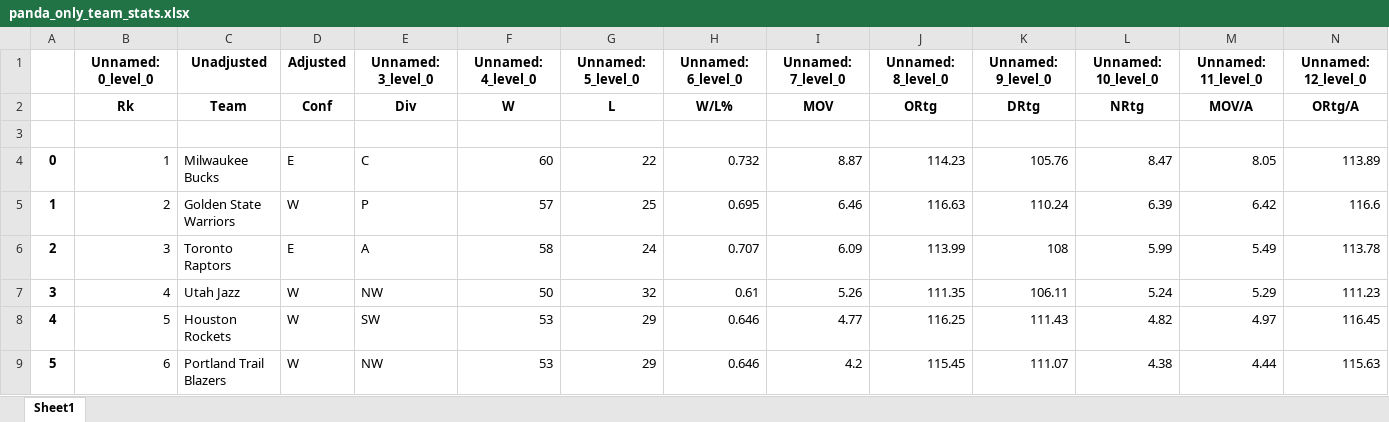
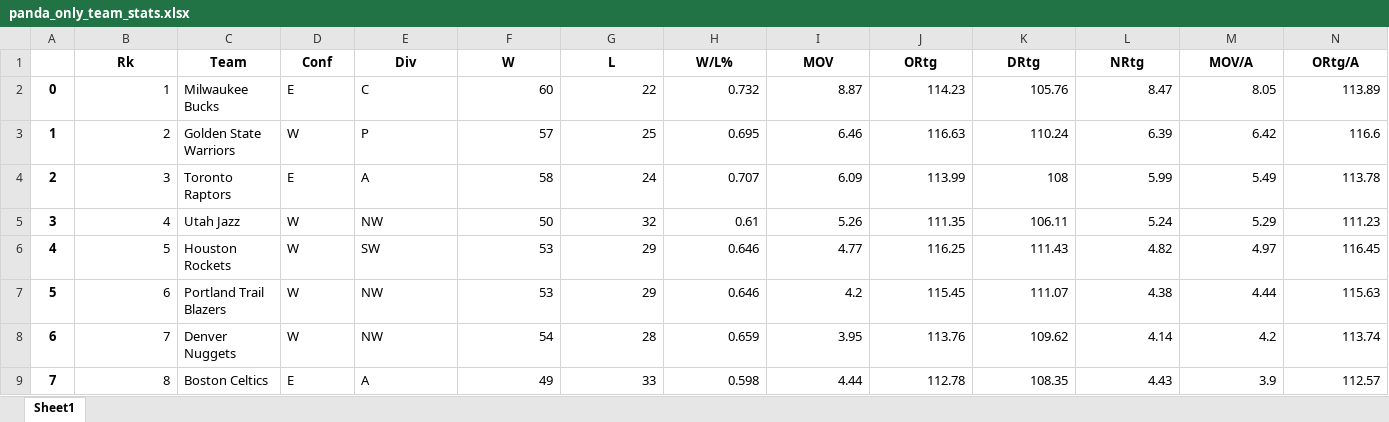
Before and after one commit to jmholleran/cit-129-2019-fall, an Excel workbook: week7/panda_only_team_stats.xlsx, sheet Sheet1, drawn as a sheet; only a part is shown; the shorter side is filled out with more unchanged rows; values as stored, in another font and other column widths than the file's, no borders; rows hold the shown columns only; the diff names each change by its address in the sheet, - before the commit and + after, or states it on an @@ line.

Commit message:
Week 8 - bs4 & pandas

```diff
--- a/week7/panda_only_team_stats.xlsx (sheet Sheet1)
+++ b/week7/panda_only_team_stats.xlsx (sheet Sheet1)
-row 1:  | Unnamed: 0_level_0 | Unadjusted | Adjusted | Unnamed: 3_level_0 | Unnamed: 4_level_0 | Unnamed: 5_level_0 | Unnamed: 6_level_0 | Unnamed: 7_level_0 | Unnamed: 8_level_0 | Unnamed: 9_level_0 | Unnamed: 10_level_0 | Unnamed: 11_level_0 | Unnamed: 12_level_0
-row 3: (empty)
```
Also changed, not shown: week7/team_stats_dataframe.xlsx, 3 other files.
